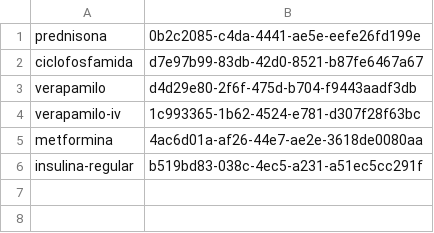
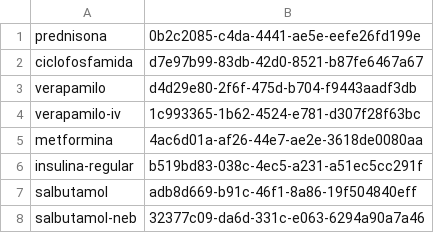
Before and after one commit to medenresumen-netizen/Medicina-en-resumen, a TSV file: pedir.tsv, drawn as a sheet; the diff names each change by its address in the sheet, - before the commit and + after, or states it on an @@ line.

```diff
--- a/pedir.tsv
+++ b/pedir.tsv
+row 7: salbutamol | adb8d669-b91c-46f1-8a86-19f504840eff
+row 8: salbutamol-neb | 32377c09-da6d-331c-e063-6294a90a7a46
```
